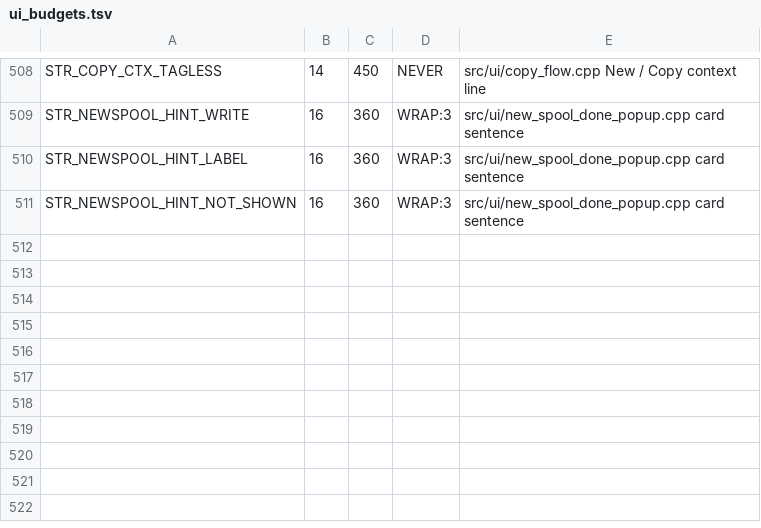
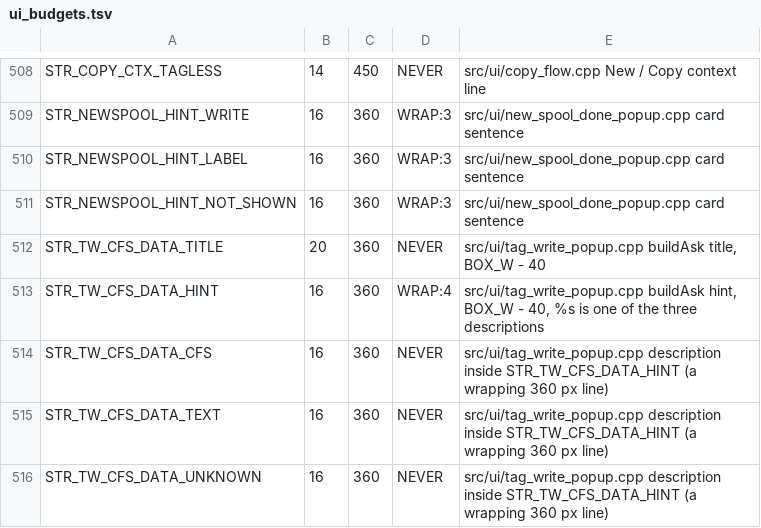
Before and after one commit to Niko11111/SpoolmanScale, a TSV file: tools/ui_budgets.tsv, drawn as a sheet; only a part is shown, gaps mark what is left out; the diff names each change by its address in the sheet, - before the commit and + after, or states it on an @@ line.

Commit message:
feat(tag-write): a MIFARE tag on the factory key that already holds data is offered with a warning that says what is on it, and overwritten only on a yes
Linked as a blank tag, such a card was offered the CFS write and then
refused it. The probe now keeps sector 1 of a card it opened with the
factory key, and the question names what it found: an unfinished CFS
record with material and colour, readable text, or data the scale does not
recognise. Overwrite is bound to that card and asks the factory key first,
since a refused key knocks the card off the reader.

```diff
--- a/tools/ui_budgets.tsv
+++ b/tools/ui_budgets.tsv
+row 512: STR_TW_CFS_DATA_TITLE | 20 | 360 | NEVER | src/ui/tag_write_popup.cpp buildAsk title, BOX_W - 40
+row 513: STR_TW_CFS_DATA_HINT | 16 | 360 | WRAP:4 | src/ui/tag_write_popup.cpp buildAsk hint, BOX_W - 40, %s is one of the three descriptions
+row 514: STR_TW_CFS_DATA_CFS | 16 | 360 | NEVER | src/ui/tag_write_popup.cpp description inside STR_TW_CFS_DATA_HINT (a wrapping 360 px line)
+row 515: STR_TW_CFS_DATA_TEXT | 16 | 360 | NEVER | src/ui/tag_write_popup.cpp description inside STR_TW_CFS_DATA_HINT (a wrapping 360 px line)
+row 516: STR_TW_CFS_DATA_UNKNOWN | 16 | 360 | NEVER | src/ui/tag_write_popup.cpp description inside STR_TW_CFS_DATA_HINT (a wrapping 360 px line)
```
Also changed, not shown: 10 other files.
